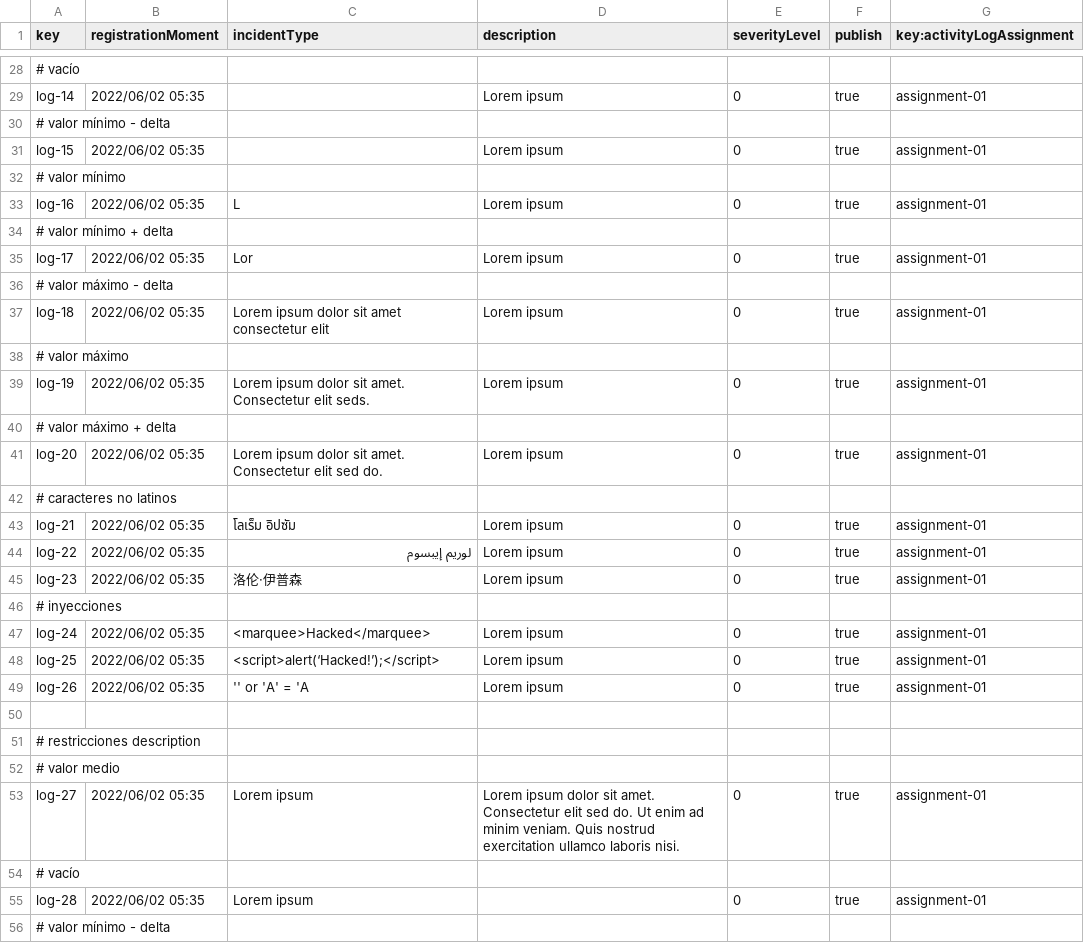
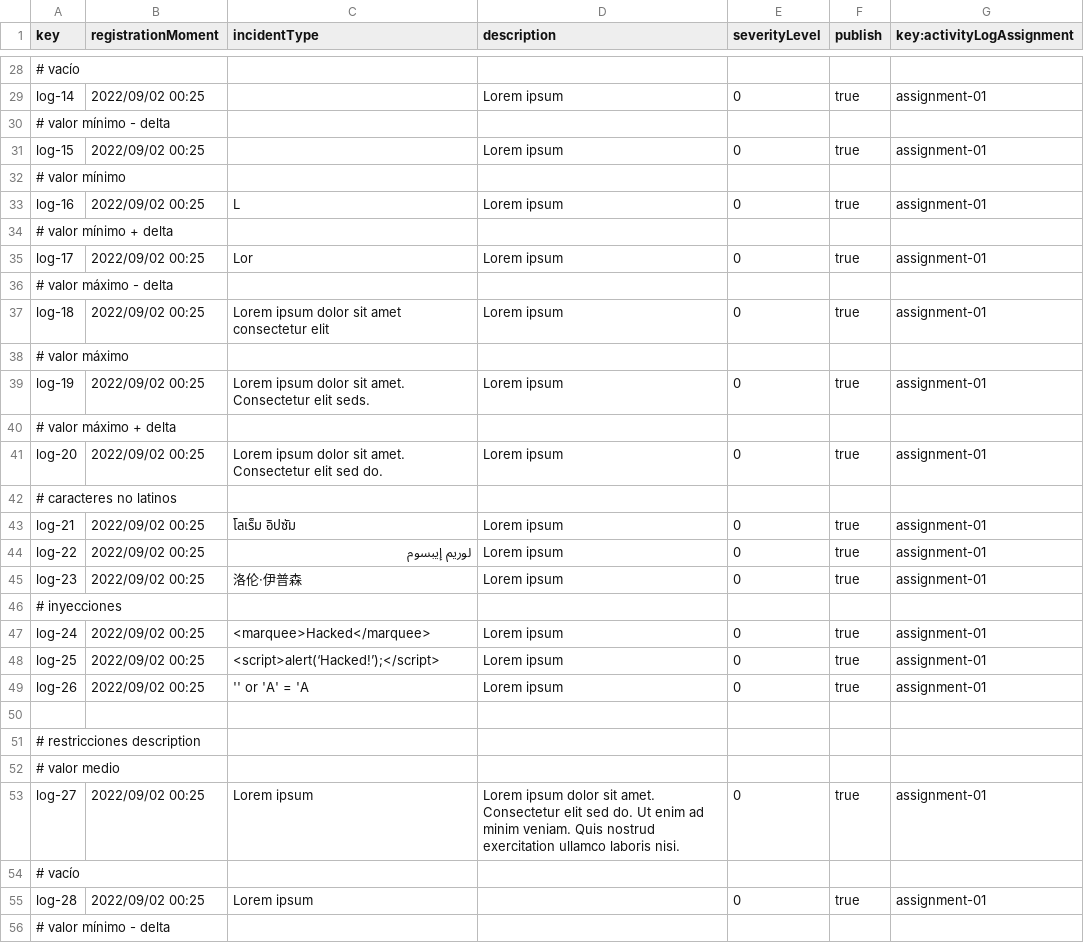
Before and after one commit to javsorbla/Acme-ANS-D03, a CSV file: src/main/resources/WEB-INF/data/sample/activityLog.csv, drawn as a sheet; only a part is shown, gaps mark what is left out; the diff covers the shown part only; the diff names each change by its address in the sheet, - before the commit and + after, or states it on an @@ line.

```diff
--- a/src/main/resources/WEB-INF/data/sample/activityLog.csv
+++ b/src/main/resources/WEB-INF/data/sample/activityLog.csv
-B29 (registrationMoment): 2022/06/02 05:35
+B29 (registrationMoment): 2022/09/02 00:25
-B31 (registrationMoment): 2022/06/02 05:35
+B31 (registrationMoment): 2022/09/02 00:25
-B33 (registrationMoment): 2022/06/02 05:35
+B33 (registrationMoment): 2022/09/02 00:25
-B35 (registrationMoment): 2022/06/02 05:35
+B35 (registrationMoment): 2022/09/02 00:25
-B37 (registrationMoment): 2022/06/02 05:35
+B37 (registrationMoment): 2022/09/02 00:25
-B39 (registrationMoment): 2022/06/02 05:35
+B39 (registrationMoment): 2022/09/02 00:25
-B41 (registrationMoment): 2022/06/02 05:35
+B41 (registrationMoment): 2022/09/02 00:25
-B43:B45 (registrationMoment): 2022/06/02 05:35
+B43:B45 (registrationMoment): 2022/09/02 00:25
-B47:B49 (registrationMoment): 2022/06/02 05:35
+B47:B49 (registrationMoment): 2022/09/02 00:25
-B53 (registrationMoment): 2022/06/02 05:35
+B53 (registrationMoment): 2022/09/02 00:25
-B55 (registrationMoment): 2022/06/02 05:35
+B55 (registrationMoment): 2022/09/02 00:25
```
Also changed, not shown: 35 edited cells elsewhere in this file, src/main/resources/WEB-INF/data/sample/flightAssignment.csv.
